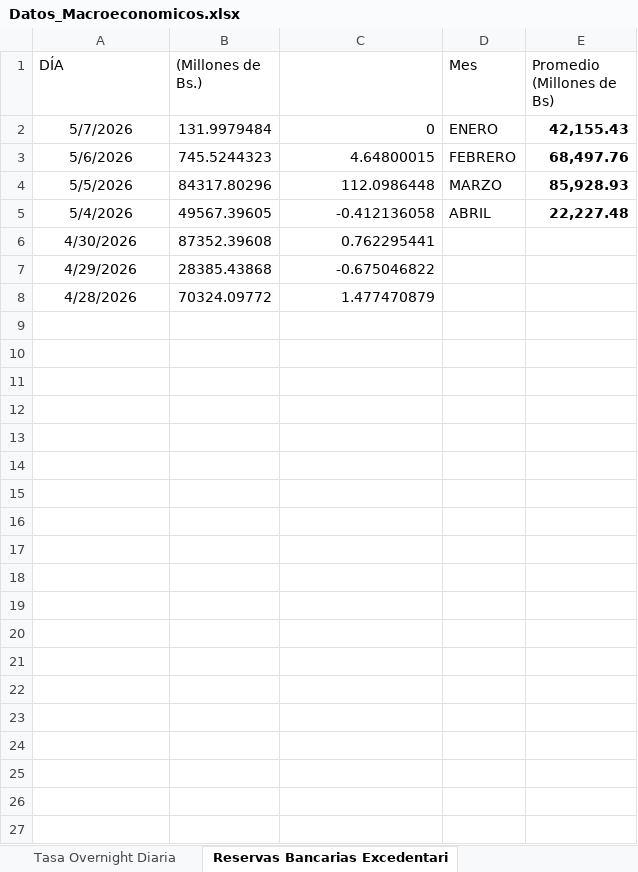
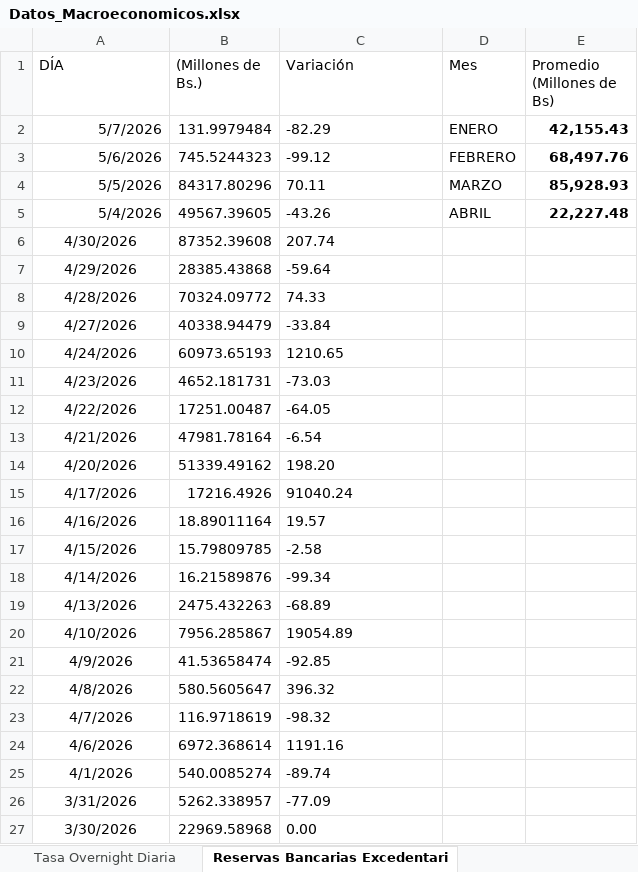
Before and after one commit to bfauairmonitor/Monitor-Nacional, an Excel workbook: Datos_Macroeconomicos.xlsx, sheet Reservas Bancarias Excedentari, drawn as a sheet; values as stored, in another font and other column widths than the file's, no borders; the diff names each change by its address in the sheet, - before the commit and + after, or states it on an @@ line.

Commit message:
Add files via upload

```diff
--- a/Datos_Macroeconomicos.xlsx (sheet Reservas Bancarias Excedentari)
+++ b/Datos_Macroeconomicos.xlsx (sheet Reservas Bancarias Excedentari)
-C1: (empty)
+C1: Variación
-A2:A5 alignment: center
+A2:A5 alignment: right
-C2 (Variación): 0
+C2 (Variación): -82.29
-C2:C8 alignment: right
+C2:C8 alignment: left
-C3 (Variación): 4.64800015
+C3 (Variación): -99.12
-C4 (Variación): 112.0986448
+C4 (Variación): 70.11
-C5 (Variación): -0.412136058
+C5 (Variación): -43.26
-C6 (Variación): 0.762295441
+C6 (Variación): 207.74
-C7 (Variación): -0.675046822
+C7 (Variación): -59.64
-C8 (Variación): 1.477470879
+C8 (Variación): 74.33
+row 9: 4/27/2026 | 40338.94479 | -33.84
+row 10: 4/24/2026 | 60973.65193 | 1210.65
+row 11: 4/23/2026 | 4652.181731 | -73.03
+row 12: 4/22/2026 | 17251.00487 | -64.05
+row 13: 4/21/2026 | 47981.78164 | -6.54
+row 14: 4/20/2026 | 51339.49162 | 198.20
+row 15: 4/17/2026 | 17216.4926 | 91040.24
+row 16: 4/16/2026 | 18.89011164 | 19.57
+row 17: 4/15/2026 | 15.79809785 | -2.58
+row 18: 4/14/2026 | 16.21589876 | -99.34
+row 19: 4/13/2026 | 2475.432263 | -68.89
+row 20: 4/10/2026 | 7956.285867 | 19054.89
+row 21: 4/9/2026 | 41.53658474 | -92.85
+row 22: 4/8/2026 | 580.5605647 | 396.32
+row 23: 4/7/2026 | 116.9718619 | -98.32
+row 24: 4/6/2026 | 6972.368614 | 1191.16
+row 25: 4/1/2026 | 540.0085274 | -89.74
+row 26: 3/31/2026 | 5262.338957 | -77.09
+row 27: 3/30/2026 | 22969.58968 | 0.00
```
Also changed, not shown: sheet Resev. Internacionales $, sheet Base Monetaria, sheet Liquidez Monetaria.
